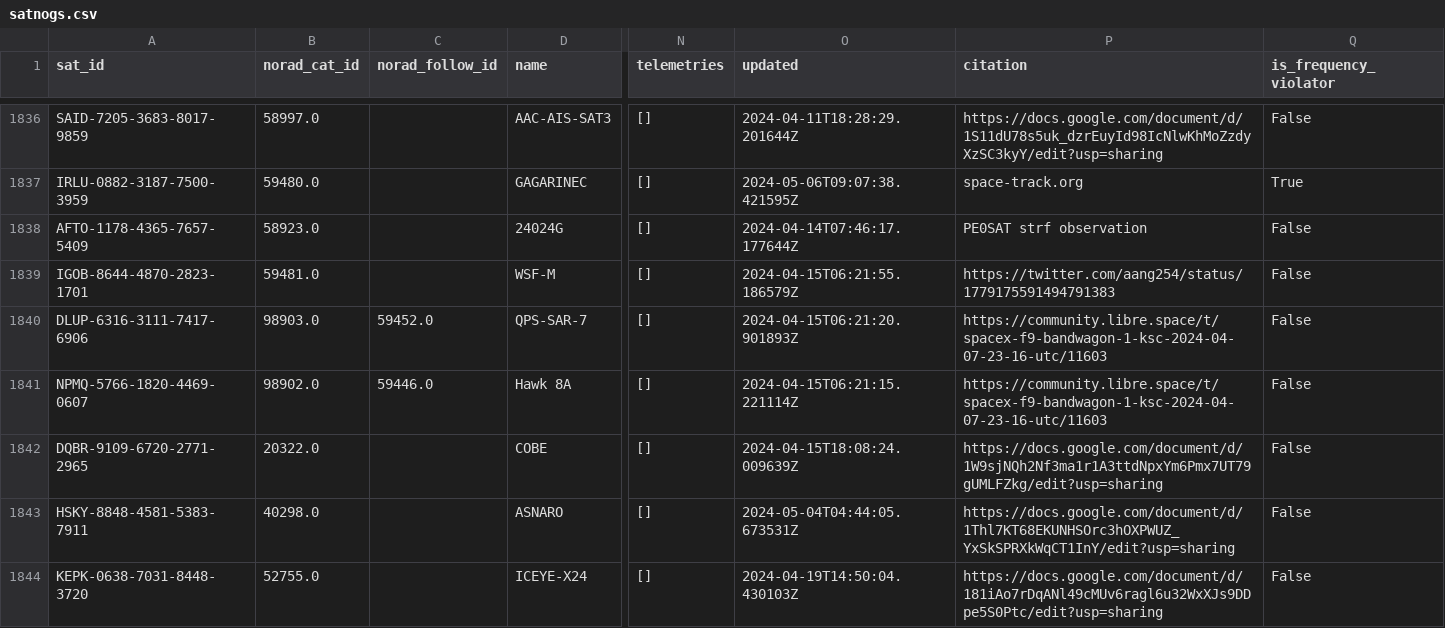
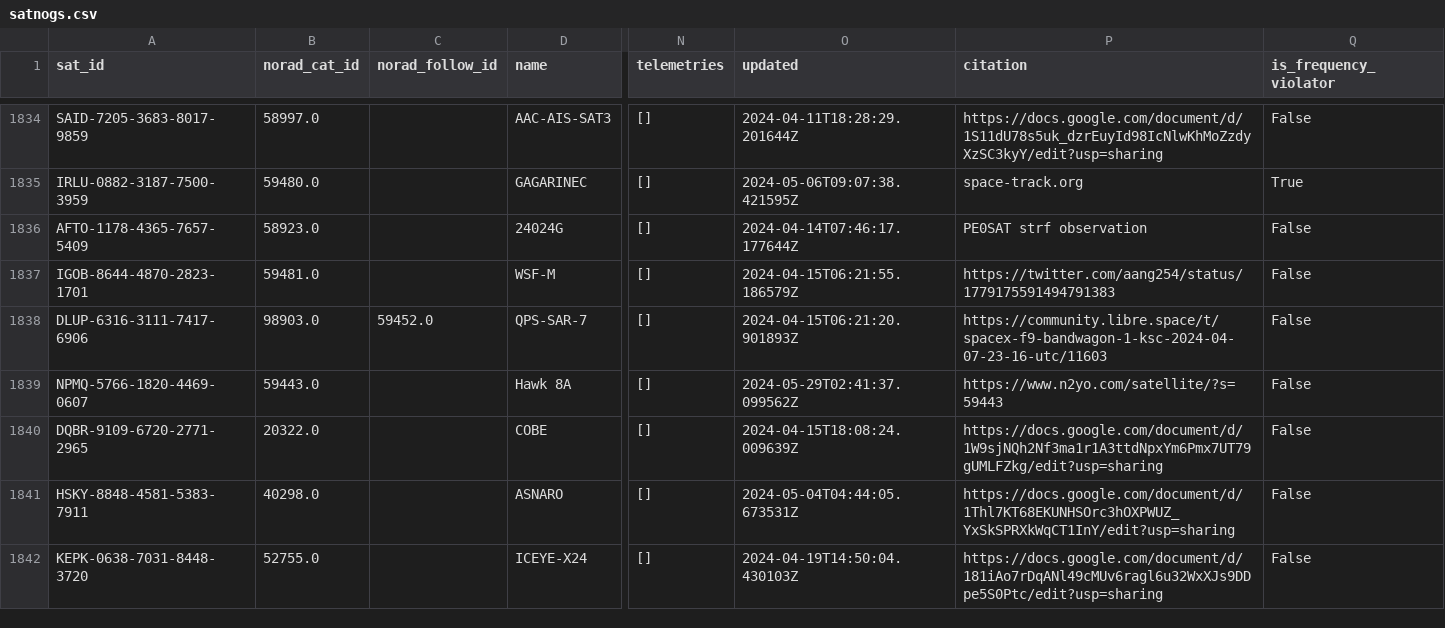
Before and after one commit to maruko8k/amateur-satellite-database, a CSV file: data/satnogs.csv, drawn as a sheet; only a part is shown, gaps mark what is left out; addresses are those after the commit; the diff covers the shown part only; the diff names each change by its address in the sheet, - before the commit and + after, or states it on an @@ line.

```diff
--- a/data/satnogs.csv
+++ b/data/satnogs.csv
-B1839 (norad_cat_id): 98902.0
+B1839 (norad_cat_id): 59443.0
-C1839 (norad_follow_id): 59446.0
+C1839 (norad_follow_id): (empty)
-O1839 (updated): 2024-04-15T06:21:15.221114Z
+O1839 (updated): 2024-05-29T02:41:37.099562Z
-P1839 (citation): https://community.libre.space/t/spacex-f9-bandwagon-1-ksc-2024-04-07-23-16-utc/11603
+P1839 (citation): https://www.n2yo.com/satellite/?s=59443
```
Also changed, not shown: 5 added rows, 2 removed rows and 95 edited cells elsewhere in this file, data/amsat-active-frequencies.csv, data/amsat-all-frequencies.csv, 3 other files.
